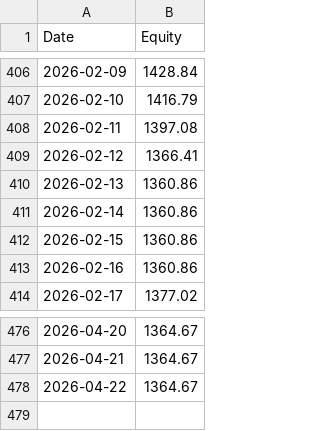
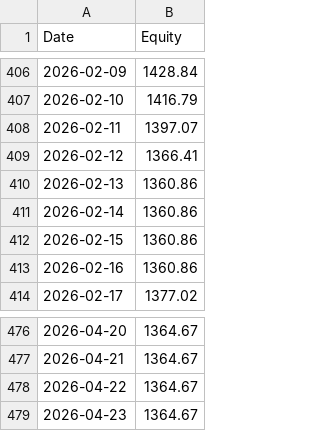
Before and after one commit to HuJonathan123/stock_web_app, a CSV file: data/vulture_2025_now_balance.csv, drawn as a sheet; only a part is shown, gaps mark what is left out.

```diff
--- a/data/vulture_2025_now_balance.csv
+++ b/data/vulture_2025_now_balance.csv
@@ -407,3 +407,3 @@ Date,Equity
 2026-02-10,1416.79
-2026-02-11,1397.08
+2026-02-11,1397.07
 2026-02-12,1366.41
@@ -478 +478,2 @@ Date,Equity
 2026-04-22,1364.67
+2026-04-23,1364.67
```
Also changed, not shown: data/super_vulture_2023_recovery_balance.csv, data/super_vulture_2024_bull_balance.csv, 5 other files.
